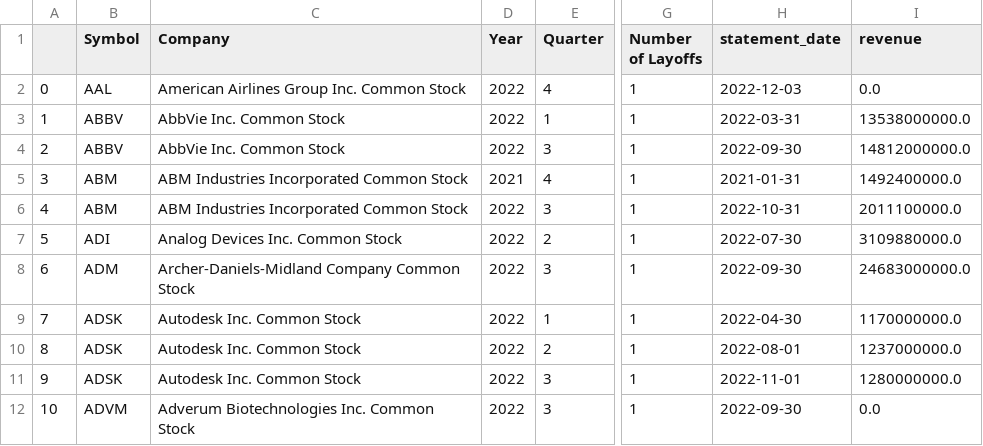
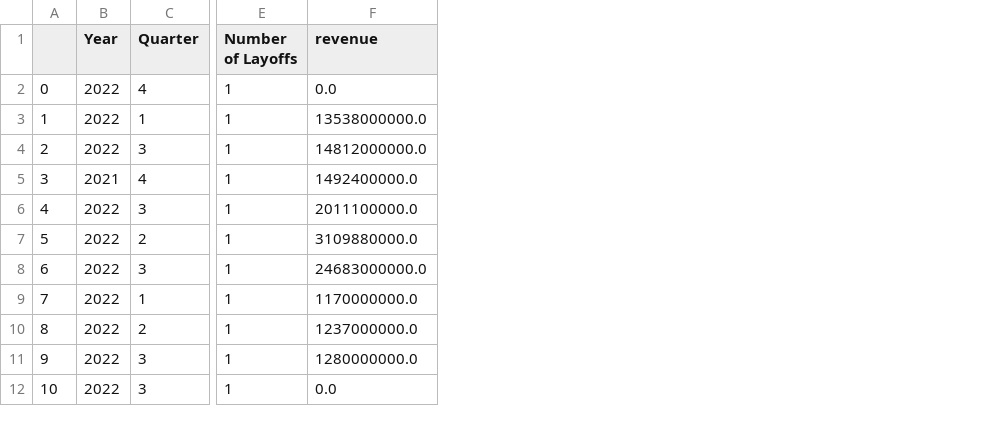
Before and after one commit to fatbuddy/layoffs-decoded, a CSV file: data/postcovid.csv, drawn as a sheet; only a part is shown, gaps mark what is left out; the diff names each change by its address in the sheet, - before the commit and + after, or states it on an @@ line.

Commit message:
dropping all non-numerical columns

```diff
--- a/data/postcovid.csv
+++ b/data/postcovid.csv
-column B (Symbol), rows 2-12: AAL | ABBV | ABBV | ABM | ABM | ADI | ADM | ADSK | ADSK | ADSK | ADVM
-column C (Company), rows 2-12: American Airlines Group Inc. Common Stock | AbbVie Inc. Common Stock | AbbVie Inc. Common Stock | ABM Industries Incorporated Common Stock | ABM Industries Incorporated Common Stock | Analog Devices Inc. Common Stock | Archer-Daniels-Midland Company Common Stock | Autodesk Inc. Common Stock | Autodesk Inc. Common Stock | Autodesk Inc. Common Stock | Adverum Biotechnologies Inc. Common Stock
-column H (statement_date), rows 2-12: 2022-12-03 | 2022-03-31 | 2022-09-30 | 2021-01-31 | 2022-10-31 | 2022-07-30 | 2022-09-30 | 2022-04-30 | 2022-08-01 | 2022-11-01 | 2022-09-30
```
Also changed, not shown: 3 other files.
